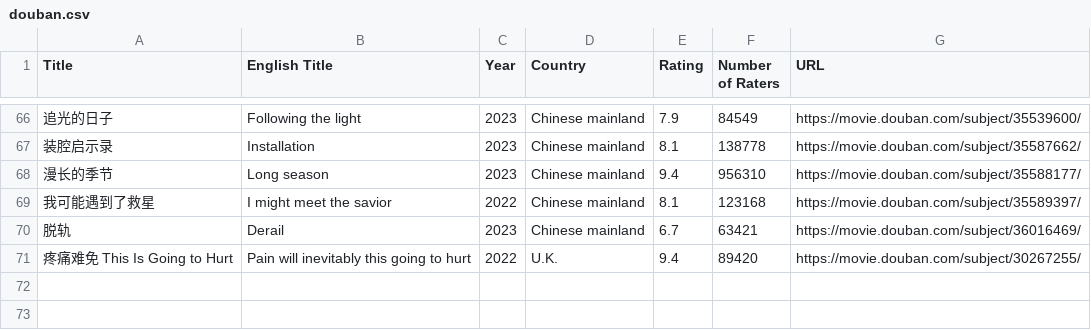
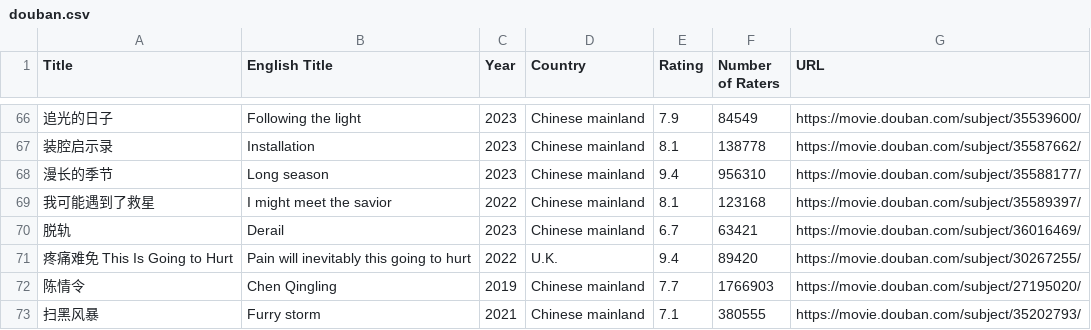
Before and after one commit to candycorn1546/DBScrapping, a CSV file: douban.csv, drawn as a sheet; only a part is shown, gaps mark what is left out; the diff names each change by its address in the sheet, - before the commit and + after, or states it on an @@ line.

```diff
--- a/douban.csv
+++ b/douban.csv
+row 72: 陈情令 | Chen Qingling | 2019 | Chinese mainland | 7.7 | 1766903 | https://movie.douban.com/subject/27195020/
+row 73: 扫黑风暴 | Furry storm | 2021 | Chinese mainland | 7.1 | 380555 | https://movie.douban.com/subject/35202793/
```
Also changed, not shown: 3 other files.
